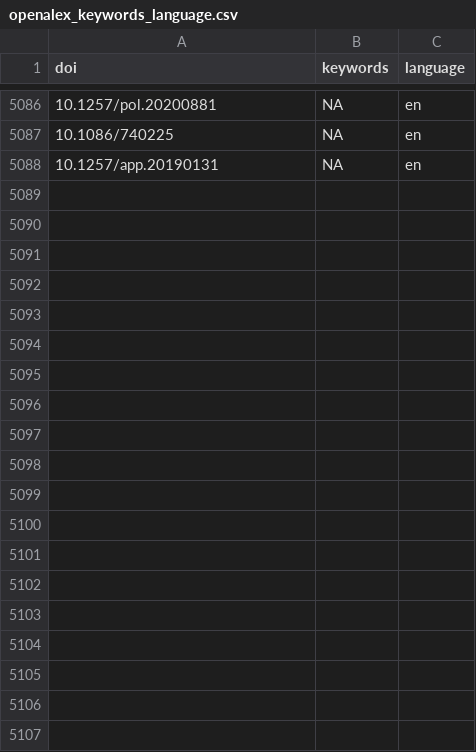
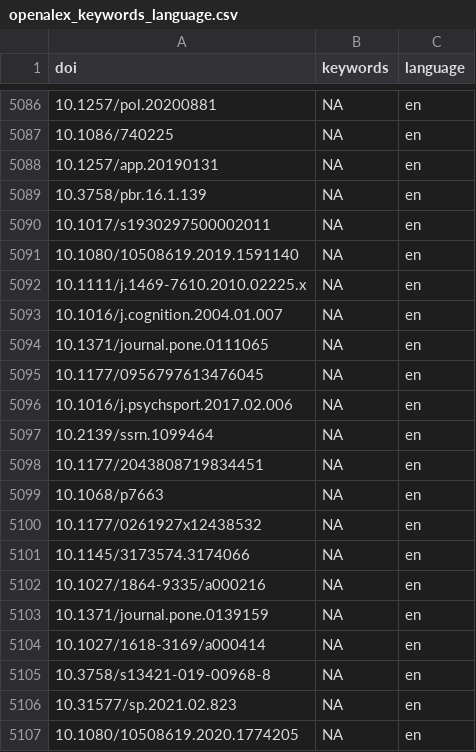
Before and after one commit to forrtproject/fred-data, a CSV file: cache/openalex_keywords_language.csv, drawn as a sheet; only a part is shown, gaps mark what is left out; the diff covers the shown part only; the diff names each change by its address in the sheet, - before the commit and + after, or states it on an @@ line.

```diff
--- a/cache/openalex_keywords_language.csv
+++ b/cache/openalex_keywords_language.csv
+row 5089: 10.3758/pbr.16.1.139 | NA | en
+row 5090: 10.1017/s1930297500002011 | NA | en
+row 5091: 10.1080/10508619.2019.1591140 | NA | en
+row 5092: 10.1111/j.1469-7610.2010.02225.x | NA | en
+row 5093: 10.1016/j.cognition.2004.01.007 | NA | en
+row 5094: 10.1371/journal.pone.0111065 | NA | en
+row 5095: 10.1177/0956797613476045 | NA | en
+row 5096: 10.1016/j.psychsport.2017.02.006 | NA | en
+row 5097: 10.2139/ssrn.1099464 | NA | en
+row 5098: 10.1177/2043808719834451 | NA | en
+row 5099: 10.1068/p7663 | NA | en
+row 5100: 10.1177/0261927x12438532 | NA | en
+row 5101: 10.1145/3173574.3174066 | NA | en
+row 5102: 10.1027/1864-9335/a000216 | NA | en
+row 5103: 10.1371/journal.pone.0139159 | NA | en
+row 5104: 10.1027/1618-3169/a000414 | NA | en
+row 5105: 10.3758/s13421-019-00968-8 | NA | en
+row 5106: 10.31577/sp.2021.02.823 | NA | en
+row 5107: 10.1080/10508619.2020.1774205 | NA | en
```
Also changed, not shown: 12 added rows elsewhere in this file, cache/unpaywall_oa.csv, output/flora_export_log.csv, 5 other files.
